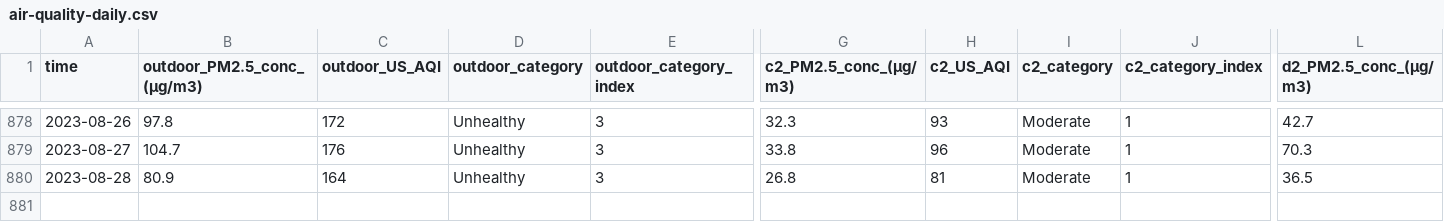
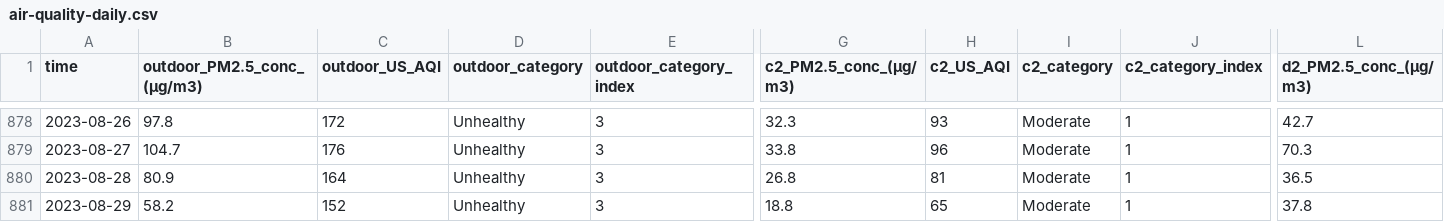
Before and after one commit to RitinDev/CITIES-data-scraper-test, a CSV file: air-quality/air-quality-daily.csv, drawn as a sheet; only a part is shown, gaps mark what is left out; rows hold the shown columns only; the diff names each change by its address in the sheet, - before the commit and + after, or states it on an @@ line.

```diff
--- a/air-quality/air-quality-daily.csv
+++ b/air-quality/air-quality-daily.csv
+row 881: 2023-08-29 | 58.2 | 152 | Unhealthy | 3 | 18.8 | 65 | Moderate | 1 | 37.8
```
Also changed, not shown: student-population/student-population-raw-data.csv, 8 other files.
